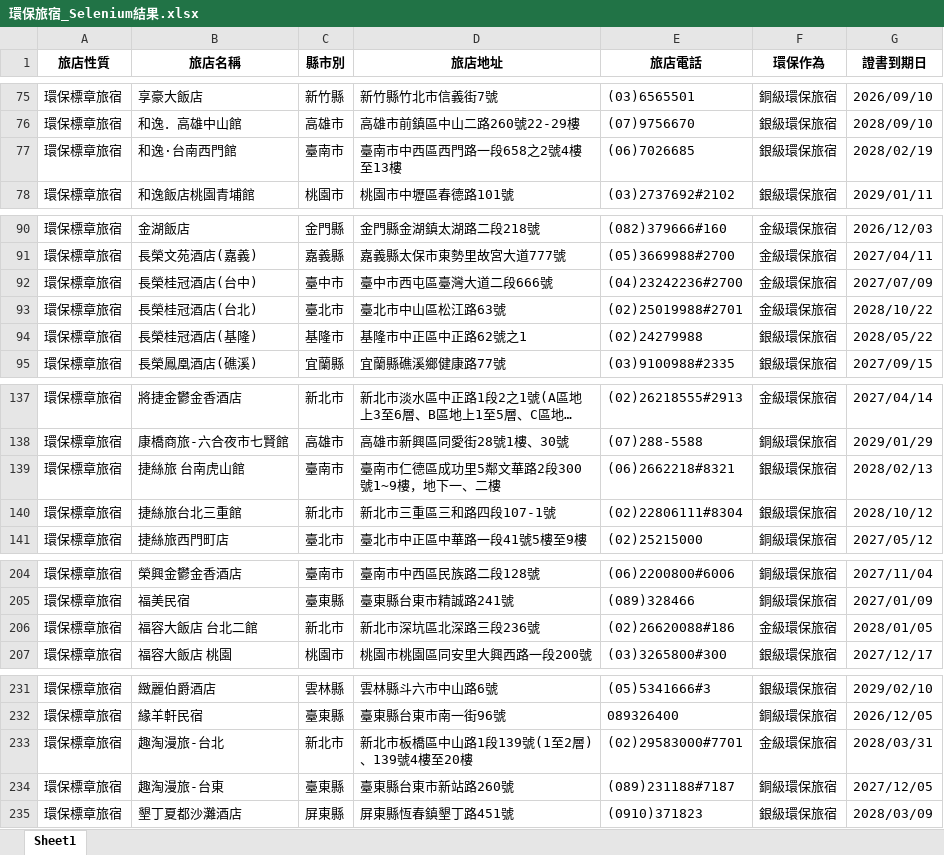
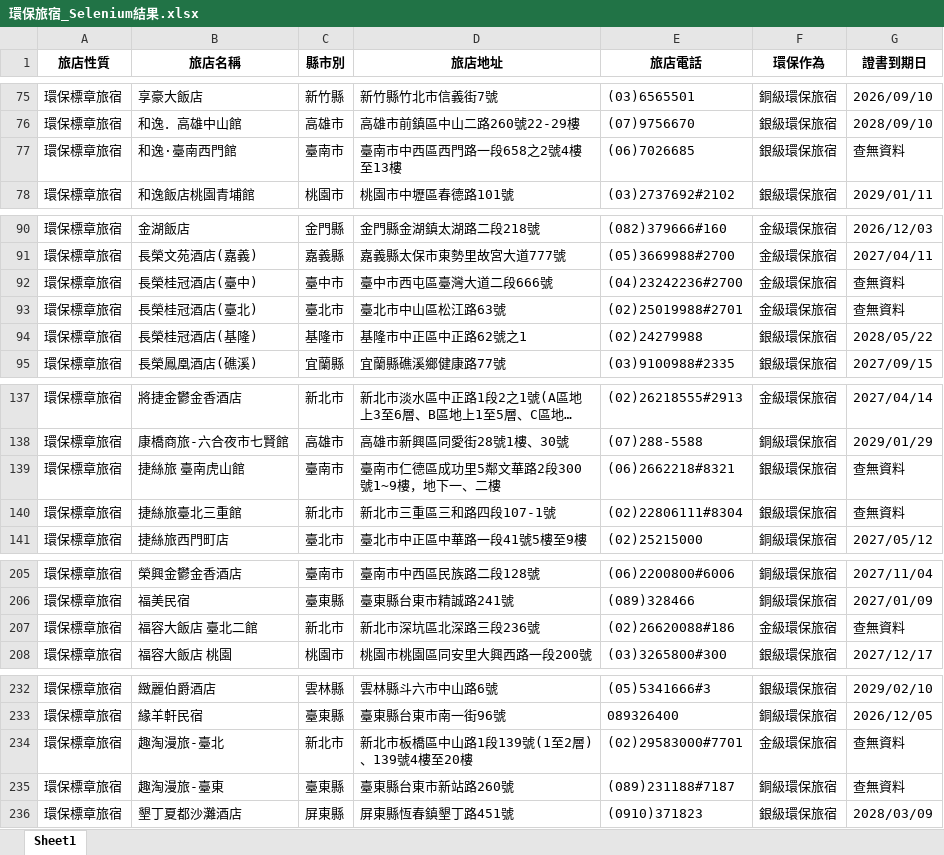
Before and after one commit to SealevelKID/greenlife, an Excel workbook: 環保旅宿_Selenium結果.xlsx, sheet Sheet1, drawn as a sheet; only a part is shown, gaps mark what is left out; long unchanged cells end in …; values as stored, in another font and other column widths than the file's, no borders; addresses are those after the commit; the diff covers the shown part only; the diff names each change by its address in the sheet, - before the commit and + after, or states it on an @@ line.

```diff
--- a/環保旅宿_Selenium結果.xlsx (sheet Sheet1)
+++ b/環保旅宿_Selenium結果.xlsx (sheet Sheet1)
-B77 (旅店名稱): 和逸·台南西門館
+B77 (旅店名稱): 和逸·臺南西門館
-G77 (證書到期日): 2028/02/19
+G77 (證書到期日): 查無資料
-B92 (旅店名稱): 長榮桂冠酒店(台中)
+B92 (旅店名稱): 長榮桂冠酒店(臺中)
-G92 (證書到期日): 2027/07/09
+G92 (證書到期日): 查無資料
-B93 (旅店名稱): 長榮桂冠酒店(台北)
+B93 (旅店名稱): 長榮桂冠酒店(臺北)
-G93 (證書到期日): 2028/10/22
+G93 (證書到期日): 查無資料
-B139 (旅店名稱): 捷絲旅 台南虎山館
+B139 (旅店名稱): 捷絲旅 臺南虎山館
-G139 (證書到期日): 2028/02/13
+G139 (證書到期日): 查無資料
-B140 (旅店名稱): 捷絲旅台北三重館
+B140 (旅店名稱): 捷絲旅臺北三重館
-G140 (證書到期日): 2028/10/12
+G140 (證書到期日): 查無資料
-B207 (旅店名稱): 福容大飯店 台北二館
+B207 (旅店名稱): 福容大飯店 臺北二館
-G207 (證書到期日): 2028/01/05
+G207 (證書到期日): 查無資料
-B234 (旅店名稱): 趣淘漫旅-台北
+B234 (旅店名稱): 趣淘漫旅-臺北
-G234 (證書到期日): 2028/03/31
+G234 (證書到期日): 查無資料
-B235 (旅店名稱): 趣淘漫旅-台東
+B235 (旅店名稱): 趣淘漫旅-臺東
-G235 (證書到期日): 2027/12/05
+G235 (證書到期日): 查無資料
```
Also changed, not shown: 1 added row and 63 edited cells elsewhere in this sheet, 3 other files.
